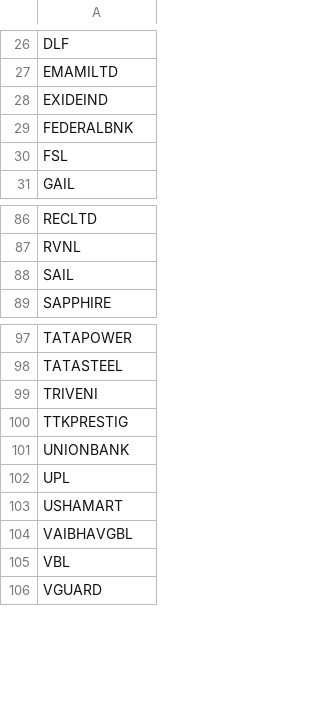
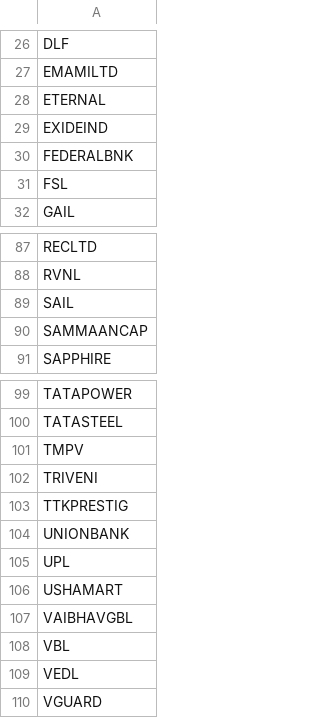
Before and after one commit to Praveen-Mannem/Alerts-MB-Scanner, a CSV file: watchlist.csv, drawn as a sheet; only a part is shown, gaps mark what is left out; the diff names each change by its address in the sheet, - before the commit and + after, or states it on an @@ line.

```diff
--- a/watchlist.csv
+++ b/watchlist.csv
+row 28: ETERNAL
+row 90: SAMMAANCAP
+row 101: TMPV
+row 109: VEDL
```
